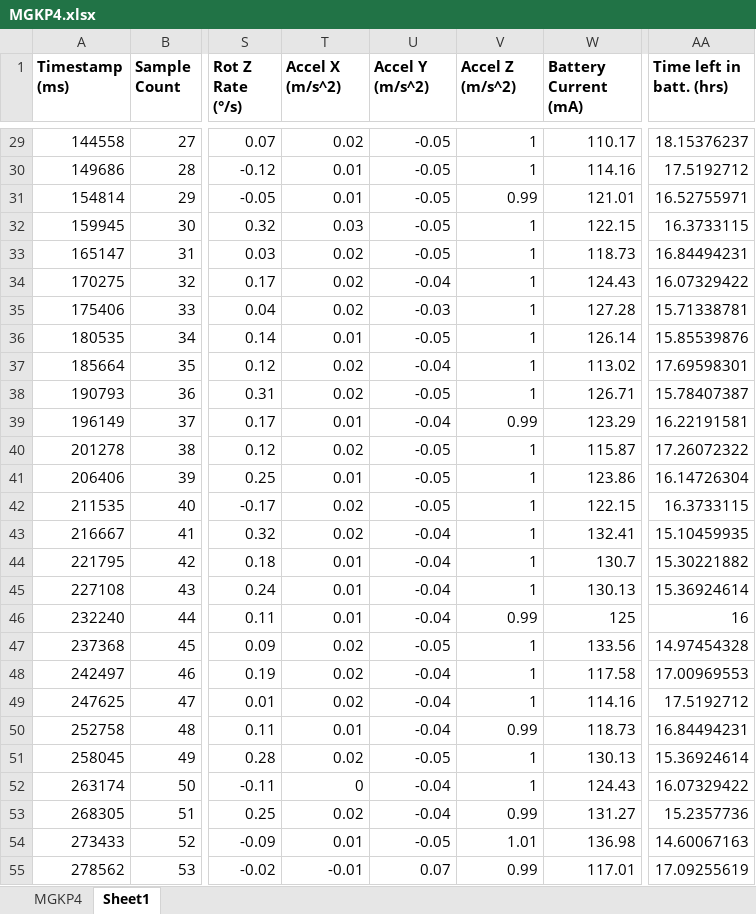
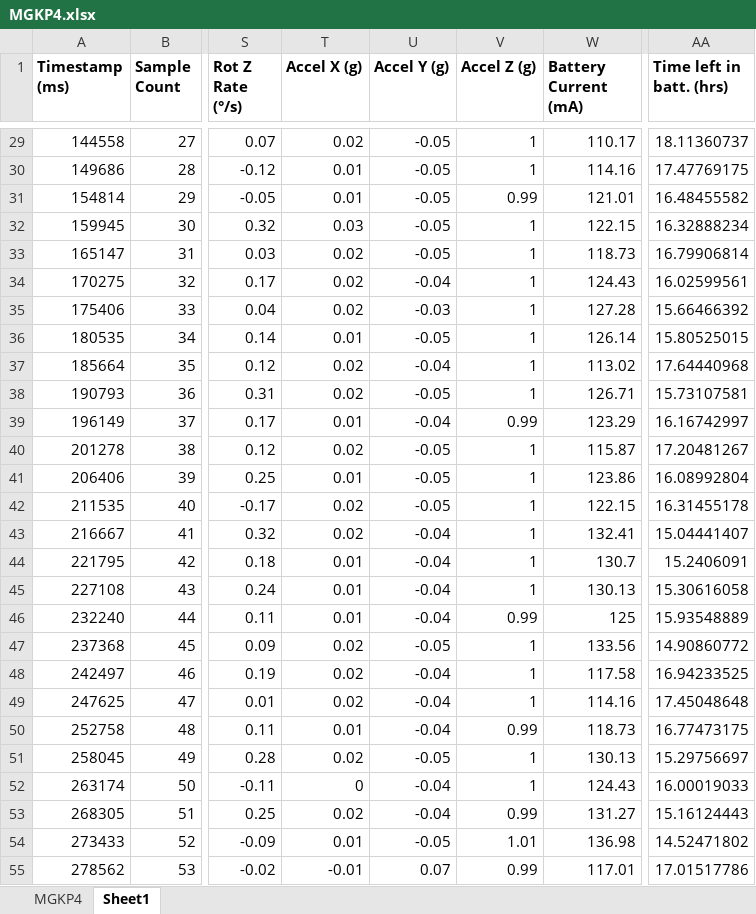
Before and after one commit to Caltech-CubeSat-Club/ee154hab, an Excel workbook: Data/MGKP4.xlsx, sheet Sheet1, drawn as a sheet; only a part is shown, gaps mark what is left out; values as stored, in another font and other column widths than the file's, no borders; charts and pictures not drawn; the diff covers the shown part only; the diff names each change by its address in the sheet, - before the commit and + after, or states it on an @@ line.

```diff
--- a/Data/MGKP4.xlsx (sheet Sheet1)
+++ b/Data/MGKP4.xlsx (sheet Sheet1)
-T1: Accel X (m/s^2)
+T1: Accel X (g)
-U1: Accel Y (m/s^2)
+U1: Accel Y (g)
-V1: Accel Z (m/s^2)
+V1: Accel Z (g)
-AA29 (Time left in batt. (hrs)): 18.15376237
+AA29 (Time left in batt. (hrs)): 18.11360737
-AA30 (Time left in batt. (hrs)): 17.5192712
+AA30 (Time left in batt. (hrs)): 17.47769175
-AA31 (Time left in batt. (hrs)): 16.52755971
+AA31 (Time left in batt. (hrs)): 16.48455582
-AA32 (Time left in batt. (hrs)): 16.3733115
+AA32 (Time left in batt. (hrs)): 16.32888234
-AA33 (Time left in batt. (hrs)): 16.84494231
+AA33 (Time left in batt. (hrs)): 16.79906814
-AA34 (Time left in batt. (hrs)): 16.07329422
+AA34 (Time left in batt. (hrs)): 16.02599561
-AA35 (Time left in batt. (hrs)): 15.71338781
+AA35 (Time left in batt. (hrs)): 15.66466392
-AA36 (Time left in batt. (hrs)): 15.85539876
+AA36 (Time left in batt. (hrs)): 15.80525015
-AA37 (Time left in batt. (hrs)): 17.69598301
+AA37 (Time left in batt. (hrs)): 17.64440968
-AA38 (Time left in batt. (hrs)): 15.78407387
+AA38 (Time left in batt. (hrs)): 15.73107581
-AA39 (Time left in batt. (hrs)): 16.22191581
+AA39 (Time left in batt. (hrs)): 16.16742997
-AA40 (Time left in batt. (hrs)): 17.26072322
+AA40 (Time left in batt. (hrs)): 17.20481267
-AA41 (Time left in batt. (hrs)): 16.14726304
+AA41 (Time left in batt. (hrs)): 16.08992804
-AA42 (Time left in batt. (hrs)): 16.3733115
+AA42 (Time left in batt. (hrs)): 16.31455178
-AA43 (Time left in batt. (hrs)): 15.10459935
+AA43 (Time left in batt. (hrs)): 15.04441407
-AA44 (Time left in batt. (hrs)): 15.30221882
+AA44 (Time left in batt. (hrs)): 15.2406091
-AA45 (Time left in batt. (hrs)): 15.36924614
+AA45 (Time left in batt. (hrs)): 15.30616058
-AA46 (Time left in batt. (hrs)): 16
+AA46 (Time left in batt. (hrs)): 15.93548889
-AA47 (Time left in batt. (hrs)): 14.97454328
+AA47 (Time left in batt. (hrs)): 14.90860772
-AA48 (Time left in batt. (hrs)): 17.00969553
+AA48 (Time left in batt. (hrs)): 16.94233525
-AA49 (Time left in batt. (hrs)): 17.5192712
+AA49 (Time left in batt. (hrs)): 17.45048648
-AA50 (Time left in batt. (hrs)): 16.84494231
+AA50 (Time left in batt. (hrs)): 16.77473175
-AA51 (Time left in batt. (hrs)): 15.36924614
+AA51 (Time left in batt. (hrs)): 15.29756697
-AA52 (Time left in batt. (hrs)): 16.07329422
+AA52 (Time left in batt. (hrs)): 16.00019033
-AA53 (Time left in batt. (hrs)): 15.2357736
+AA53 (Time left in batt. (hrs)): 15.16124443
-AA54 (Time left in batt. (hrs)): 14.60067163
+AA54 (Time left in batt. (hrs)): 14.52471802
-AA55 (Time left in batt. (hrs)): 17.09255619
+AA55 (Time left in batt. (hrs)): 17.01517786
```
Also changed, not shown: 242 edited cells elsewhere in this sheet, charts or pictures.
